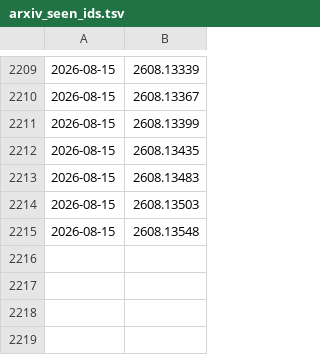
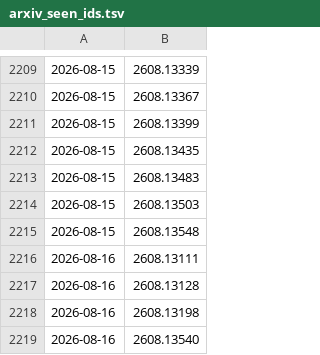
Before and after one commit to Canteen-Guy/daily-papers, a TSV file: papers/arxiv_seen_ids.tsv, drawn as a sheet; only a part is shown, gaps mark what is left out.

```diff
--- a/papers/arxiv_seen_ids.tsv
+++ b/papers/arxiv_seen_ids.tsv
@@ -2215 +2215,5 @@
 2026-08-15	2608.13548
+2026-08-16	2608.13111
+2026-08-16	2608.13128
+2026-08-16	2608.13198
+2026-08-16	2608.13540
```
Also changed, not shown: 2 other files.
